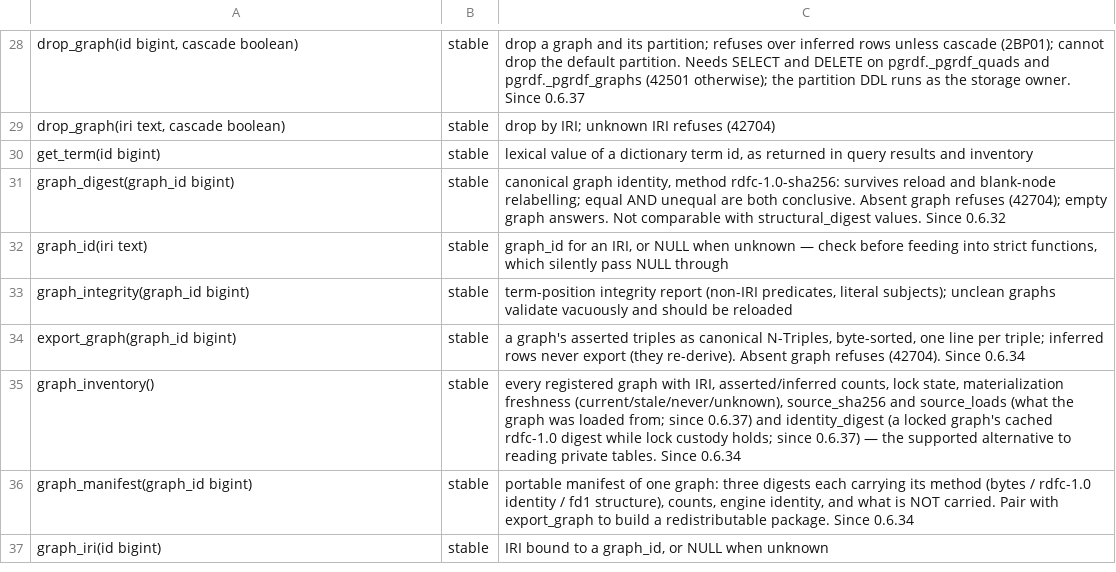
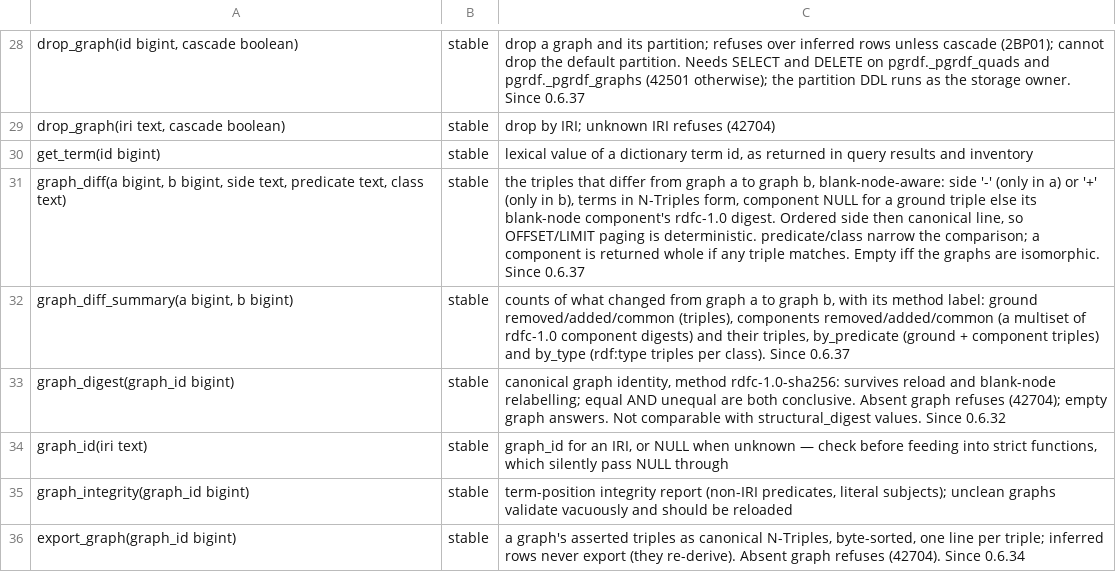
Before and after one commit to styk-tv/pgRDF, a TSV file: src/surface_manifest.tsv, drawn as a sheet; only a part is shown, gaps mark what is left out; the shorter side is filled out with more unchanged rows.

Commit message:
feat(diff): blank-node-aware graph_diff and graph_diff_summary
Comparing two versions of a graph took two MINUS queries, exact only
when neither graph has blank nodes: each load mints fresh blank-node
ids, so an id-level diff reports every blank-node triple as both removed
and added. Whole-graph canonical labels do not fix it either; RDFC-1.0
numbers blank nodes across the whole graph, so one change elsewhere
renumbers them.

- ground triples (no blank node in subject or object) are compared by
  exact set difference over dictionary ids, in SQL (EXCEPT / INTERSECT,
  under temp_file_limit)
- blank-node components (triples connected through shared blank nodes:
  one RDF list, one SHACL property shape) are each canonicalised on
  their own with RDFC-1.0 and compared as a multiset of digests
- the diff is empty iff the graphs are isomorphic; a change inside a
  component reports the whole component, and the method label says so

graph_diff_summary(a, b) returns ground and component counts plus
by_predicate (ground and component triples) and by_type (rdf:type
triples per class). graph_diff(a, b [, side, predicate, class]) returns
(side, subject, predicate, object, component) in N-Triples form, ordered
by side then canonical line for deterministic paging; predicate and
class narrow the ground comparison itself, and a component is returned
whole if any of its triples matches. Component blank nodes print as
_:<digest12>_c14nN.

Per-component canonicalisation keeps RDFC's fail-closed budget (54000),
pgrdf.diff_max_rows (new, default 5,000,000) bounds what the diff holds
in memory, and the component loop polls for interrupts. canonicalize()
gains a labelled variant and the triple reader a narrowing clause; both
reuse the graph_digest code.

Tests: exact set difference without blank nodes; the same blank-node
content loaded twice diffs empty and its graph_digest agrees; one
changed sh:minCount is one component out and one in; components are a
multiset; the counting invariants hold; side/predicate/class narrowing;
paging windows concatenate to the full result; absent graph 42704, bad
side 22023; an adversarial component and the row budget refuse 54000.
Full pgrx suite 449/449.

```diff
--- a/src/surface_manifest.tsv
+++ b/src/surface_manifest.tsv
@@ -30,2 +30,4 @@ drop_graph(iri text, cascade boolean)	stable	drop by IRI; unknown IRI refuses (4
 get_term(id bigint)	stable	lexical value of a dictionary term id, as returned in query results and inventory
+graph_diff(a bigint, b bigint, side text, predicate text, class text)	stable	the triples that differ from graph a to graph b, blank-node-aware: side '-' (only in a) or '+' (only in b), terms in N-Triples form, component NULL for a ground triple else its blank-node component's rdfc-1.0 digest. Ordered side then canonical line, so OFFSET/LIMIT paging is deterministic. predicate/class narrow the comparison; a component is returned whole if any triple matches. Empty iff the graphs are isomorphic. Since 0.6.37
+graph_diff_summary(a bigint, b bigint)	stable	counts of what changed from graph a to graph b, with its method label: ground removed/added/common (triples), components removed/added/common (a multiset of rdfc-1.0 component digests) and their triples, by_predicate (ground + component triples) and by_type (rdf:type triples per class). Since 0.6.37
 graph_digest(graph_id bigint)	stable	canonical graph identity, method rdfc-1.0-sha256: survives reload and blank-node relabelling; equal AND unequal are both conclusive. Absent graph refuses (42704); empty graph answers. Not comparable with structural_digest values. Since 0.6.32
```
Also changed, not shown: 4 other files.
